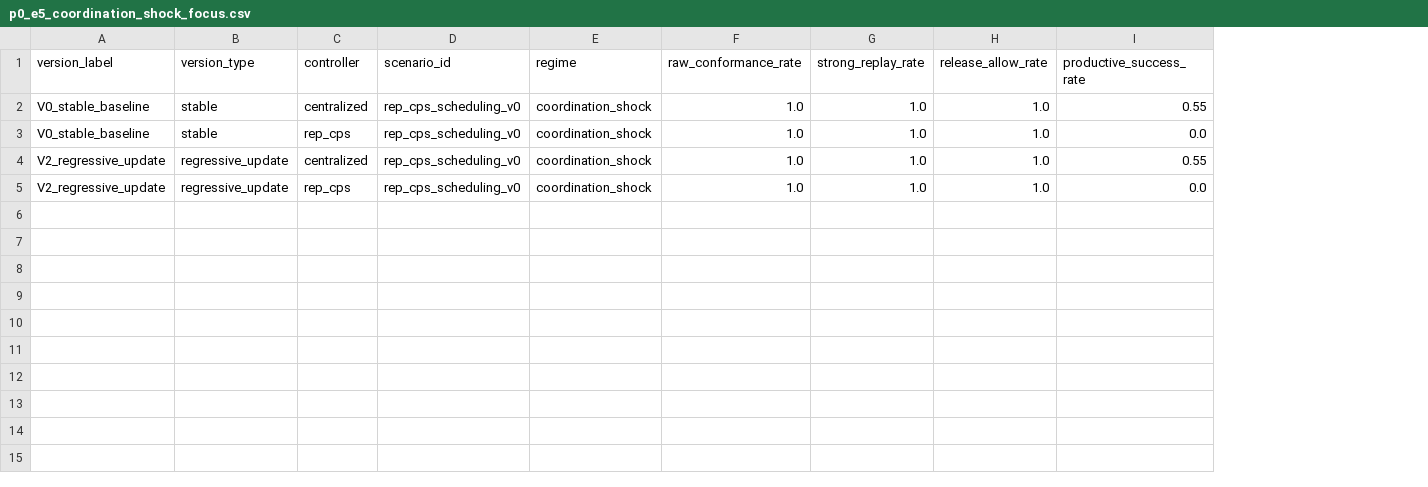
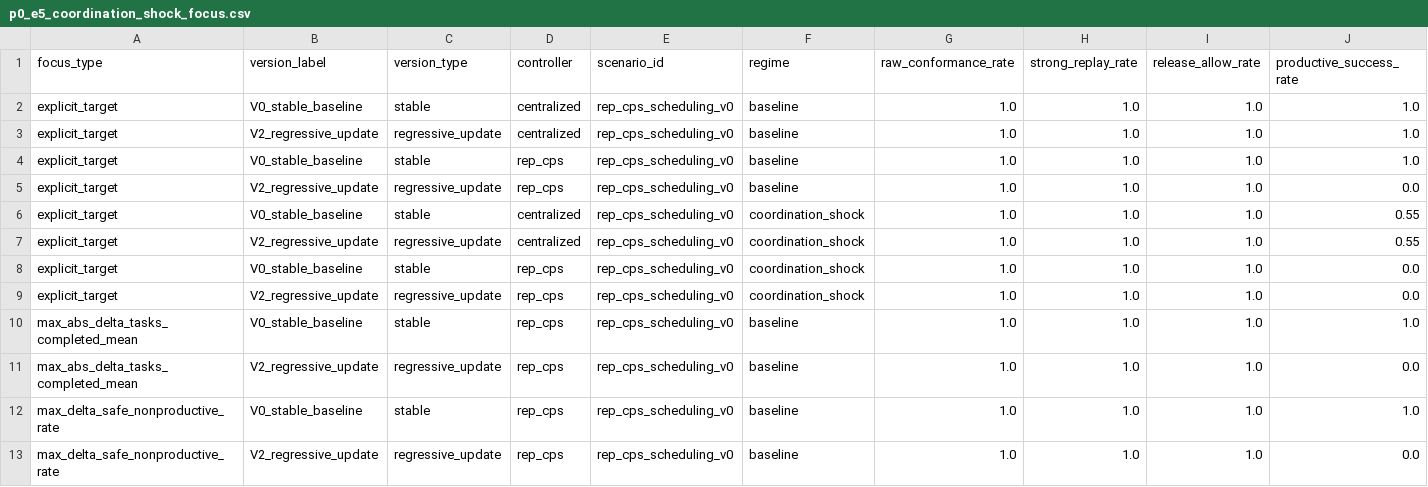
Before and after one commit to fraware/labtrust-portfolio, a CSV file: papers/P0_MADS_CPS/kdd_workshop/artifacts/p0_e5_coordination_shock_focus.csv, drawn as a sheet; only a part is shown; addresses are those after the commit; rows hold the shown columns only; the diff names each change by its address in the sheet, - before the commit and + after, or states it on an @@ line.

```diff
--- a/papers/P0_MADS_CPS/kdd_workshop/artifacts/p0_e5_coordination_shock_focus.csv
+++ b/papers/P0_MADS_CPS/kdd_workshop/artifacts/p0_e5_coordination_shock_focus.csv
+column A (focus_type), row 6: explicit_target; rows 8-9: explicit_target | explicit_target
+row 2: explicit_target | V0_stable_baseline | stable | centralized | rep_cps_scheduling_v0 | baseline | 1.0 | 1.0 | 1.0 | 1.0
+row 3: explicit_target | V2_regressive_update | regressive_update | centralized | rep_cps_scheduling_v0 | baseline | 1.0 | 1.0 | 1.0 | 1.0
+row 4: explicit_target | V0_stable_baseline | stable | rep_cps | rep_cps_scheduling_v0 | baseline | 1.0 | 1.0 | 1.0 | 1.0
+row 5: explicit_target | V2_regressive_update | regressive_update | rep_cps | rep_cps_scheduling_v0 | baseline | 1.0 | 1.0 | 1.0 | 0.0
@@ row 4 moved to row 7: explicit_target @@
+row 10: max_abs_delta_tasks_completed_mean | V0_stable_baseline | stable | rep_cps | rep_cps_scheduling_v0 | baseline | 1.0 | 1.0 | 1.0 | 1.0
+row 11: max_abs_delta_tasks_completed_mean | V2_regressive_update | regressive_update | rep_cps | rep_cps_scheduling_v0 | baseline | 1.0 | 1.0 | 1.0 | 0.0
+row 12: max_delta_safe_nonproductive_rate | V0_stable_baseline | stable | rep_cps | rep_cps_scheduling_v0 | baseline | 1.0 | 1.0 | 1.0 | 1.0
+row 13: max_delta_safe_nonproductive_rate | V2_regressive_update | regressive_update | rep_cps | rep_cps_scheduling_v0 | baseline | 1.0 | 1.0 | 1.0 | 0.0
```
Also changed, not shown: papers/P0_MADS_CPS/kdd_workshop/artifacts/p0_e5_model_evolution_by_cell.csv, 4 other files.
